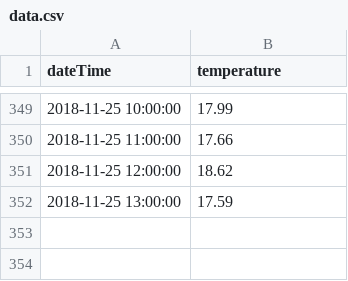
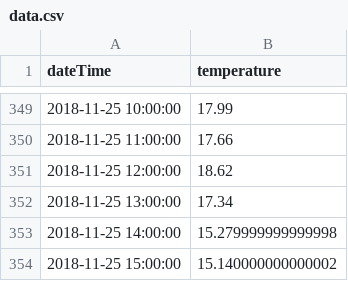
Before and after one commit to bryanhonof/Smart-Systems-Assignment-1, a CSV file: Python/data/data.csv, drawn as a sheet; only a part is shown, gaps mark what is left out.

Commit message:
modified:   Python/2_get_data.ipynb 	modified:   Python/3_exploratory_data_analysis.ipynb 	modified:   Python/4_model_selection.ipynb 	modified:   Python/5_fitting_and_predicting.ipynb 	modified:   Python/data/data.csv

```diff
--- a/Python/data/data.csv
+++ b/Python/data/data.csv
@@ -351,2 +351,4 @@ dateTime,temperature
 2018-11-25 12:00:00,18.62
-2018-11-25 13:00:00,17.59
+2018-11-25 13:00:00,17.34
+2018-11-25 14:00:00,15.279999999999998
+2018-11-25 15:00:00,15.140000000000002
```
Also changed, not shown: 4 other files.
